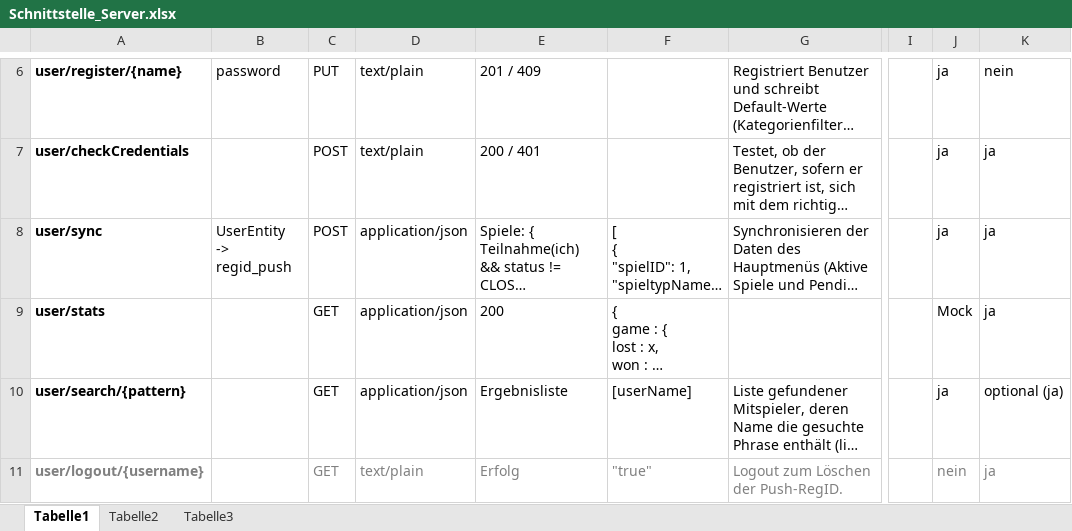
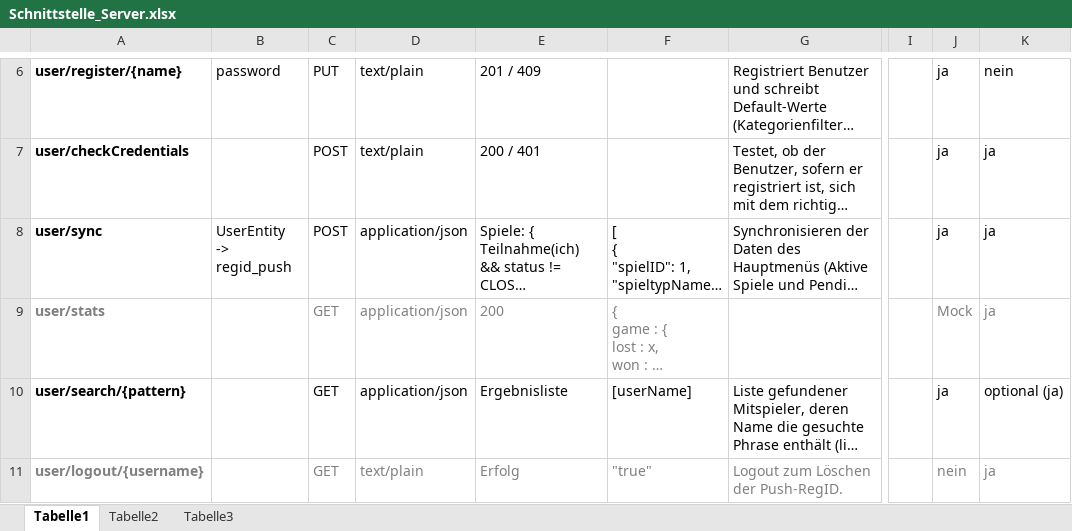
Before and after one commit to Jessi93/Quizduell, an Excel workbook: Documents/Phasen/Concept/Schnittstelle_Server.xlsx, sheet Tabelle1, drawn as a sheet; only a part is shown, gaps mark what is left out; long unchanged cells end in …; values as stored, in another font and other column widths than the file's, no borders; table styles not drawn; the diff covers the shown part only; the diff names each change by its address in the sheet, - before the commit and + after, or states it on an @@ line.

```diff
--- a/Documents/Phasen/Concept/Schnittstelle_Server.xlsx (sheet Tabelle1)
+++ b/Documents/Phasen/Concept/Schnittstelle_Server.xlsx (sheet Tabelle1)
-A9 text colour: black
+A9 text colour: #808080
-C9:F9 text colour: black
+C9:F9 text colour: #808080
-J9:K9 text colour: black
+J9:K9 text colour: #808080
```
Also changed, not shown: 1 added row, 1 edited cell and cell formats elsewhere in this sheet.
